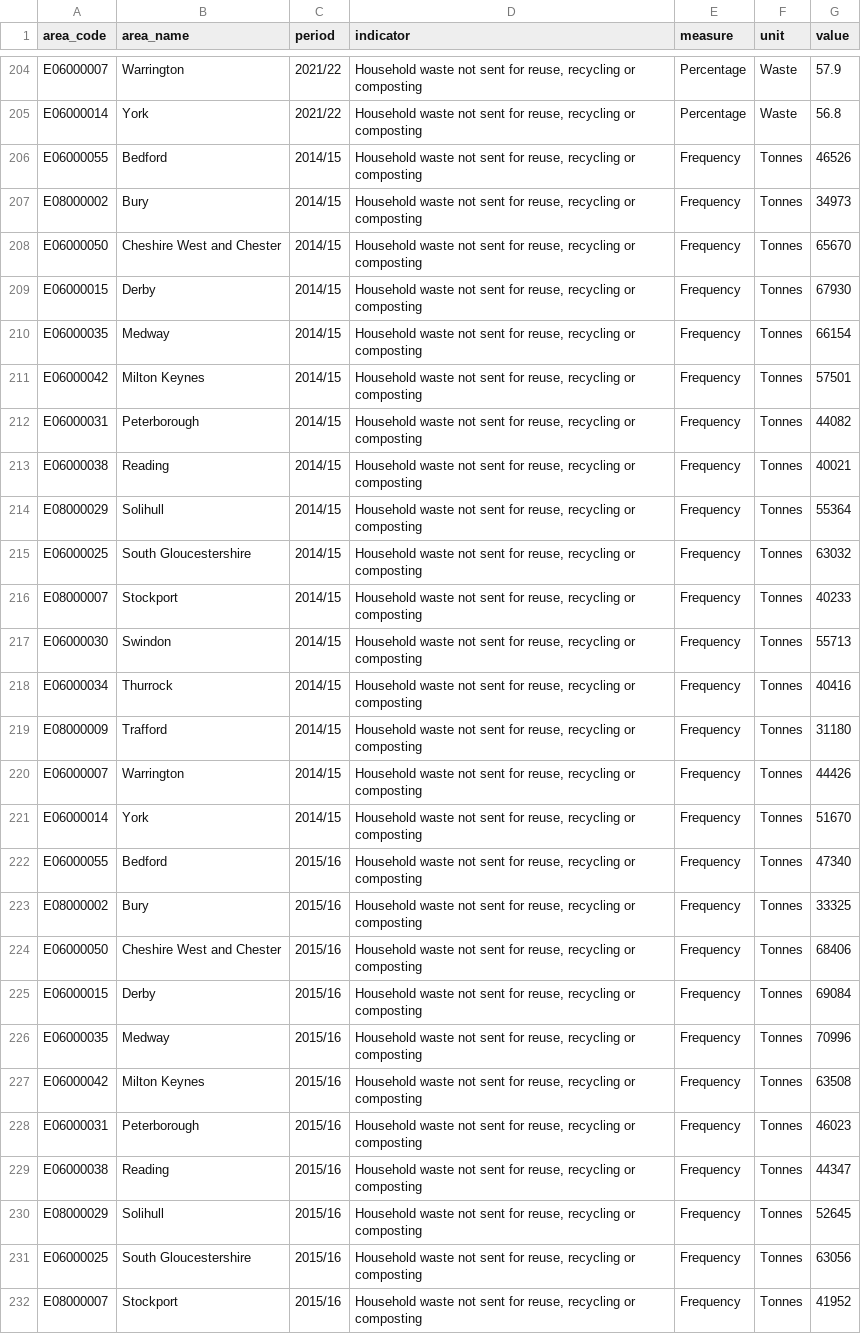
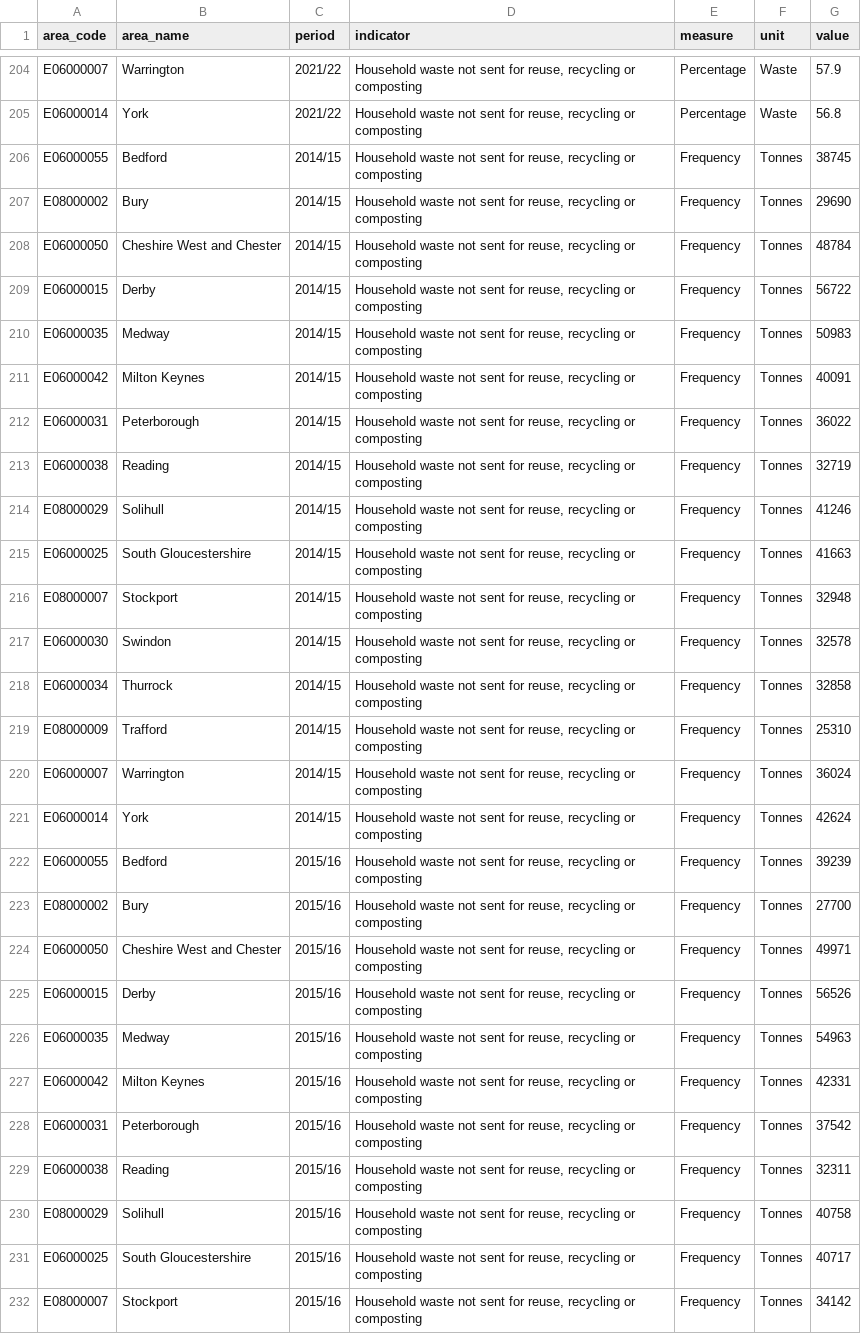
Before and after one commit to traffordDataLab/corporate_plan, a CSV file: data/climate/household_waste_not_recycled.csv, drawn as a sheet; only a part is shown, gaps mark what is left out; the diff covers the shown part only; the diff names each change by its address in the sheet, - before the commit and + after, or states it on an @@ line.

Commit message:
Amendment to the data column in DEFRA spreadsheet used for the tonnage of household waste collected but not sent for recycling, following meeting with MC. The new data only includes usual household waste collections, rather than including bulky item collection, fly tipping etc. with the previous. This has reduced the tonnage amounts and is in-line with those reported in the CLT update.

```diff
--- a/data/climate/household_waste_not_recycled.csv
+++ b/data/climate/household_waste_not_recycled.csv
-G206 (value): 46526
+G206 (value): 38745
-G207 (value): 34973
+G207 (value): 29690
-G208 (value): 65670
+G208 (value): 48784
-G209 (value): 67930
+G209 (value): 56722
-G210 (value): 66154
+G210 (value): 50983
-G211 (value): 57501
+G211 (value): 40091
-G212 (value): 44082
+G212 (value): 36022
-G213 (value): 40021
+G213 (value): 32719
-G214 (value): 55364
+G214 (value): 41246
-G215 (value): 63032
+G215 (value): 41663
-G216 (value): 40233
+G216 (value): 32948
-G217 (value): 55713
+G217 (value): 32578
-G218 (value): 40416
+G218 (value): 32858
-G219 (value): 31180
+G219 (value): 25310
-G220 (value): 44426
+G220 (value): 36024
-G221 (value): 51670
+G221 (value): 42624
-G222 (value): 47340
+G222 (value): 39239
-G223 (value): 33325
+G223 (value): 27700
-G224 (value): 68406
+G224 (value): 49971
-G225 (value): 69084
+G225 (value): 56526
-G226 (value): 70996
+G226 (value): 54963
-G227 (value): 63508
+G227 (value): 42331
-G228 (value): 46023
+G228 (value): 37542
-G229 (value): 44347
+G229 (value): 32311
-G230 (value): 52645
+G230 (value): 40758
-G231 (value): 63056
+G231 (value): 40717
-G232 (value): 41952
+G232 (value): 34142
```
Also changed, not shown: 101 edited cells elsewhere in this file, 2 other files.
